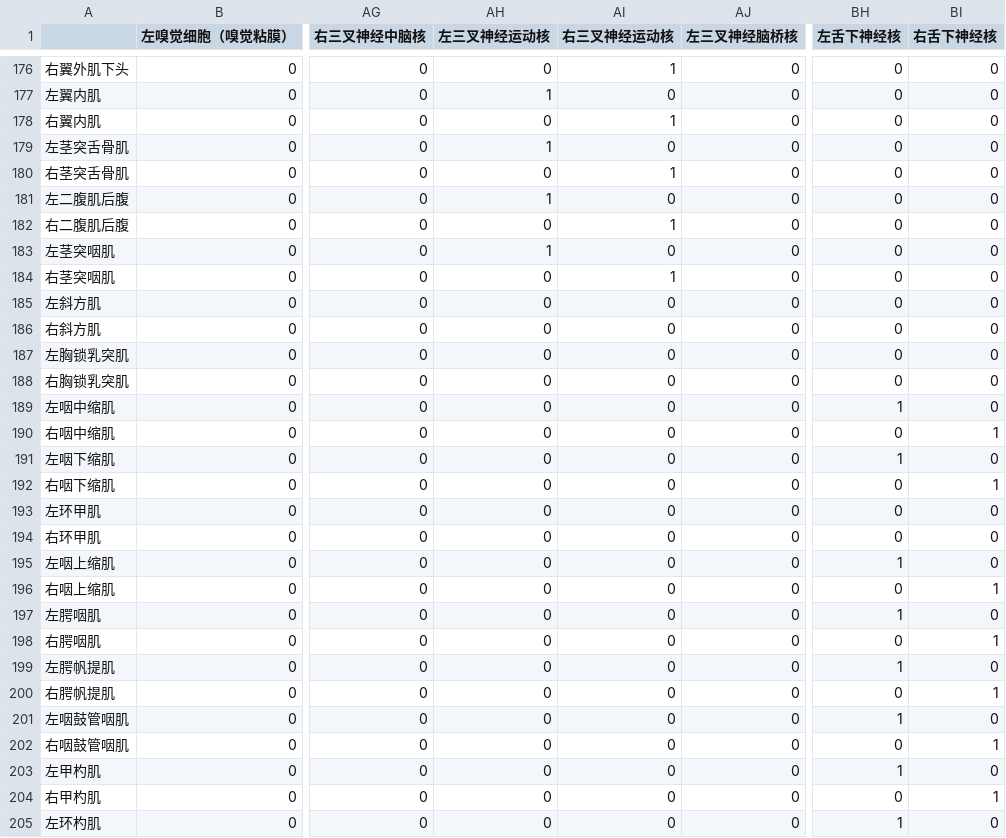
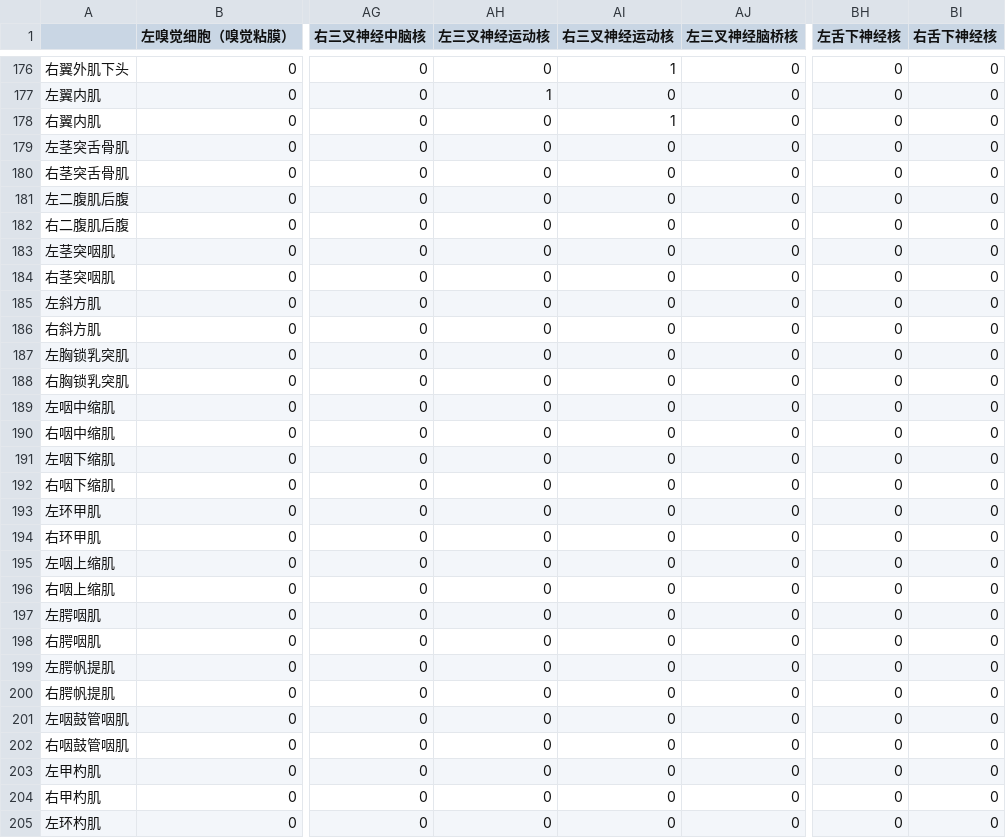
Before and after one commit to kentechx/NIMS, a CSV file: filtered_data.csv, drawn as a sheet; only a part is shown, gaps mark what is left out; the diff covers the shown part only; the diff names each change by its address in the sheet, - before the commit and + after, or states it on an @@ line.

```diff
--- a/filtered_data.csv
+++ b/filtered_data.csv
-AH179 (左三叉神经运动核): 1
+AH179 (左三叉神经运动核): 0
-AI180 (右三叉神经运动核): 1
+AI180 (右三叉神经运动核): 0
-AH181 (左三叉神经运动核): 1
+AH181 (左三叉神经运动核): 0
-AI182 (右三叉神经运动核): 1
+AI182 (右三叉神经运动核): 0
-AH183 (左三叉神经运动核): 1
+AH183 (左三叉神经运动核): 0
-AI184 (右三叉神经运动核): 1
+AI184 (右三叉神经运动核): 0
-BH189 (左舌下神经核): 1
+BH189 (左舌下神经核): 0
-BI190 (右舌下神经核): 1
+BI190 (右舌下神经核): 0
-BH191 (左舌下神经核): 1
+BH191 (左舌下神经核): 0
-BI192 (右舌下神经核): 1
+BI192 (右舌下神经核): 0
-BH195 (左舌下神经核): 1
+BH195 (左舌下神经核): 0
-BI196 (右舌下神经核): 1
+BI196 (右舌下神经核): 0
-BH197 (左舌下神经核): 1
+BH197 (左舌下神经核): 0
-BI198 (右舌下神经核): 1
+BI198 (右舌下神经核): 0
-BH199 (左舌下神经核): 1
+BH199 (左舌下神经核): 0
-BI200 (右舌下神经核): 1
+BI200 (右舌下神经核): 0
-BH201 (左舌下神经核): 1
+BH201 (左舌下神经核): 0
-BI202 (右舌下神经核): 1
+BI202 (右舌下神经核): 0
-BH203 (左舌下神经核): 1
+BH203 (左舌下神经核): 0
-BI204 (右舌下神经核): 1
+BI204 (右舌下神经核): 0
-BH205 (左舌下神经核): 1
+BH205 (左舌下神经核): 0
```
Also changed, not shown: 107 edited cells elsewhere in this file, 4 other files.
